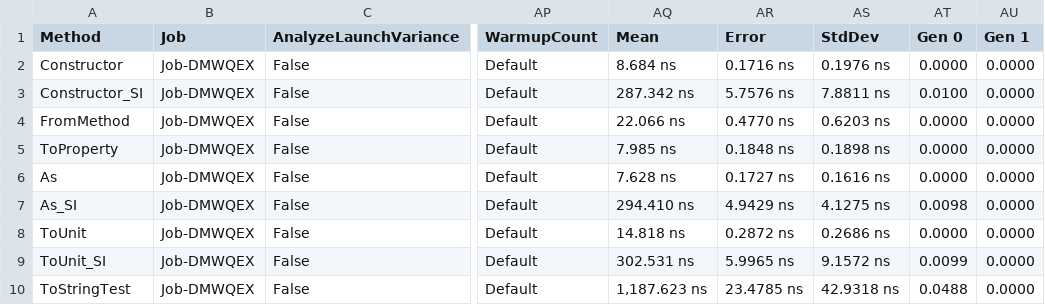
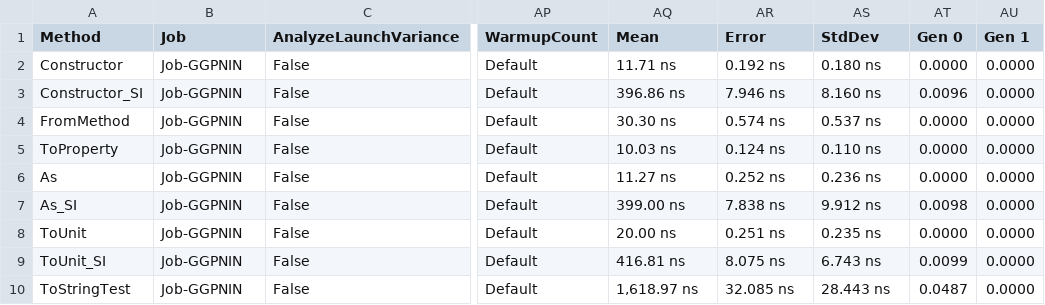
Before and after one commit to angularsen/UnitsNet, a CSV file: benchmarks/netcoreapp50/results/UnitsNet.Benchmark.UnitsNetBenchmarks-report.csv, drawn as a sheet; only a part is shown, gaps mark what is left out; the diff covers the shown part only; the diff names each change by its address in the sheet, - before the commit and + after, or states it on an @@ line.

Commit message:
Automatic benchmark generation for ca757677c49699a1f9a8358df8889efdc2d190c3

```diff
--- a/benchmarks/netcoreapp50/results/UnitsNet.Benchmark.UnitsNetBenchmarks-report.csv
+++ b/benchmarks/netcoreapp50/results/UnitsNet.Benchmark.UnitsNetBenchmarks-report.csv
-B2:B10 (Job): Job-DMWQEX
+B2:B10 (Job): Job-GGPNIN
-AQ2 (Mean): 8.684 ns
+AQ2 (Mean): 11.71 ns
-AR2 (Error): 0.1716 ns
+AR2 (Error): 0.192 ns
-AS2 (StdDev): 0.1976 ns
+AS2 (StdDev): 0.180 ns
-AQ3 (Mean): 287.342 ns
+AQ3 (Mean): 396.86 ns
-AR3 (Error): 5.7576 ns
+AR3 (Error): 7.946 ns
-AS3 (StdDev): 7.8811 ns
+AS3 (StdDev): 8.160 ns
-AT3 (Gen 0): 0.0100
+AT3 (Gen 0): 0.0096
-AQ4 (Mean): 22.066 ns
+AQ4 (Mean): 30.30 ns
-AR4 (Error): 0.4770 ns
+AR4 (Error): 0.574 ns
-AS4 (StdDev): 0.6203 ns
+AS4 (StdDev): 0.537 ns
-AQ5 (Mean): 7.985 ns
+AQ5 (Mean): 10.03 ns
-AR5 (Error): 0.1848 ns
+AR5 (Error): 0.124 ns
-AS5 (StdDev): 0.1898 ns
+AS5 (StdDev): 0.110 ns
-AQ6 (Mean): 7.628 ns
+AQ6 (Mean): 11.27 ns
-AR6 (Error): 0.1727 ns
+AR6 (Error): 0.252 ns
-AS6 (StdDev): 0.1616 ns
+AS6 (StdDev): 0.236 ns
-AQ7 (Mean): 294.410 ns
+AQ7 (Mean): 399.00 ns
-AR7 (Error): 4.9429 ns
+AR7 (Error): 7.838 ns
-AS7 (StdDev): 4.1275 ns
+AS7 (StdDev): 9.912 ns
-AQ8 (Mean): 14.818 ns
+AQ8 (Mean): 20.00 ns
-AR8 (Error): 0.2872 ns
+AR8 (Error): 0.251 ns
-AS8 (StdDev): 0.2686 ns
+AS8 (StdDev): 0.235 ns
-AQ9 (Mean): 302.531 ns
+AQ9 (Mean): 416.81 ns
-AR9 (Error): 5.9965 ns
+AR9 (Error): 8.075 ns
-AS9 (StdDev): 9.1572 ns
+AS9 (StdDev): 6.743 ns
-AQ10 (Mean): 1,187.623 ns
+AQ10 (Mean): 1,618.97 ns
-AR10 (Error): 23.4785 ns
+AR10 (Error): 32.085 ns
-AS10 (StdDev): 42.9318 ns
+AS10 (StdDev): 28.443 ns
-AT10 (Gen 0): 0.0488
+AT10 (Gen 0): 0.0487
```
Also changed, not shown: 39 edited cells elsewhere in this file, 5 other files.
